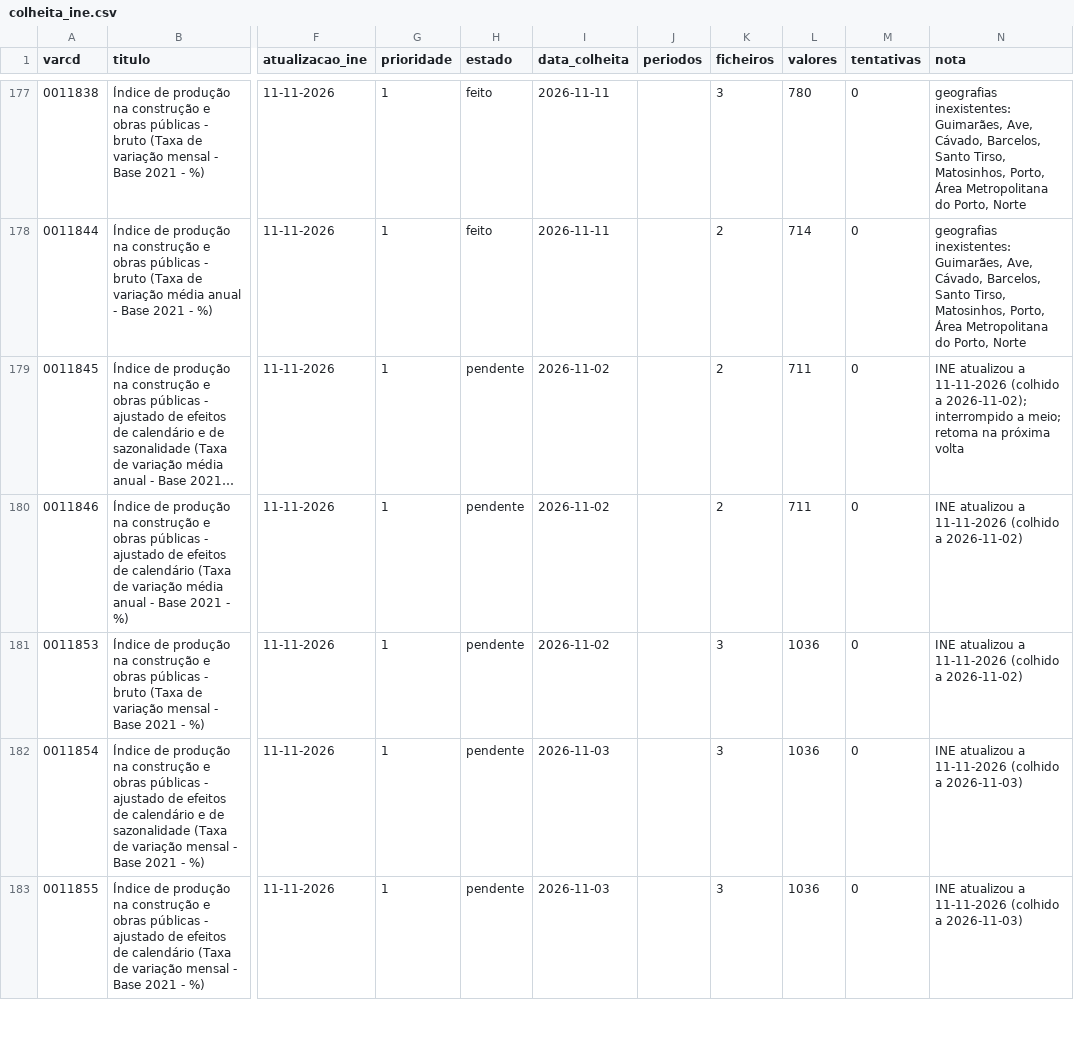
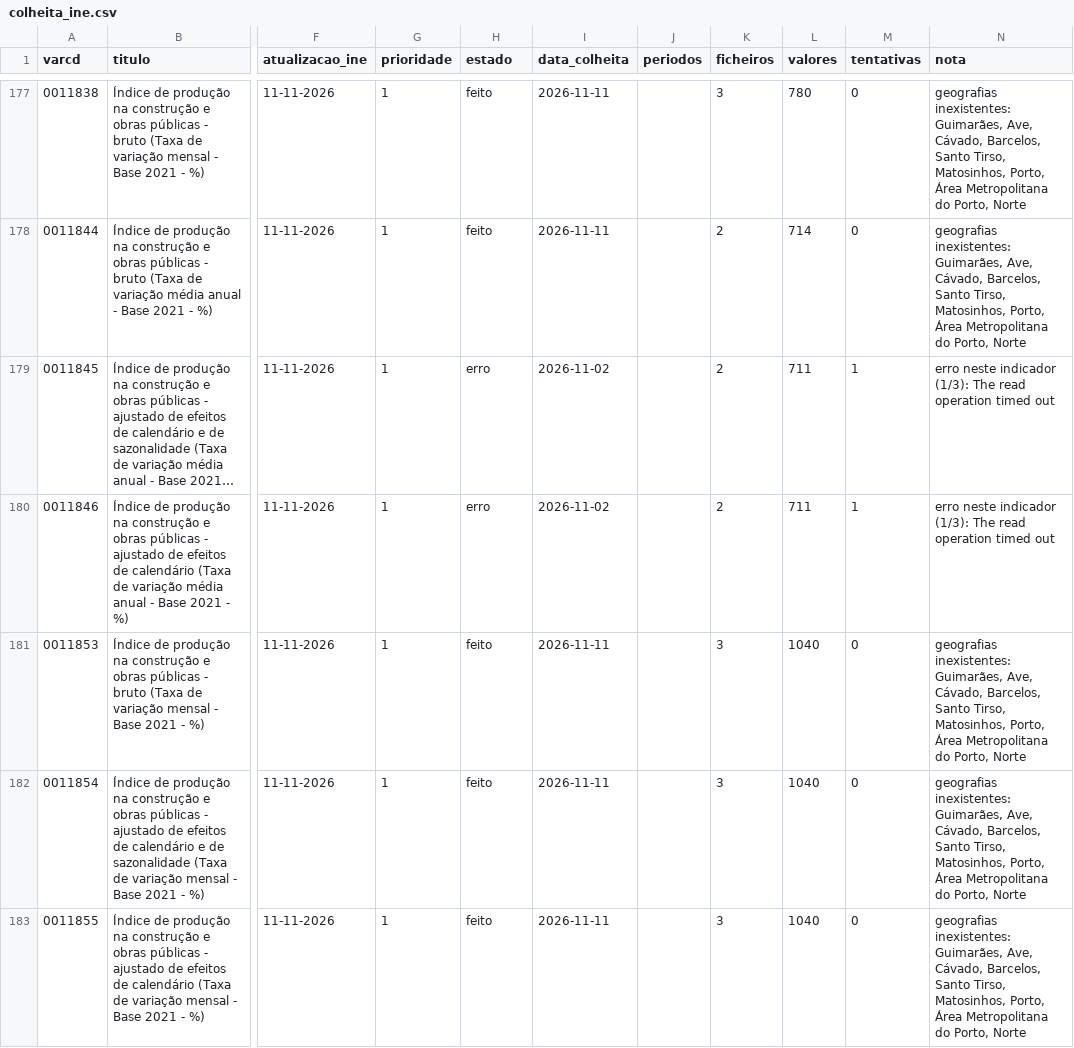
Before and after one commit to taofal/sit-ine, a CSV file: 3_scripts/_estado/colheita_ine.csv, drawn as a sheet; only a part is shown, gaps mark what is left out; long unchanged cells end in …; the diff covers the shown part only; the diff names each change by its address in the sheet, - before the commit and + after, or states it on an @@ line.

```diff
--- a/3_scripts/_estado/colheita_ine.csv
+++ b/3_scripts/_estado/colheita_ine.csv
-H179:H180 (estado): pendente
+H179:H180 (estado): erro
-M179:M180 (tentativas): 0
+M179:M180 (tentativas): 1
-N179 (nota): INE atualizou a 11-11-2026 (colhido a 2026-11-02); interrompido a meio; retoma na próxima volta
+N179 (nota): erro neste indicador (1/3): The read operation timed out
-N180 (nota): INE atualizou a 11-11-2026 (colhido a 2026-11-02)
+N180 (nota): erro neste indicador (1/3): The read operation timed out
-H181:H183 (estado): pendente
+H181:H183 (estado): feito
-I181 (data_colheita): 2026-11-02
+I181 (data_colheita): 2026-11-11
-L181:L183 (valores): 1036
+L181:L183 (valores): 1040
-N181 (nota): INE atualizou a 11-11-2026 (colhido a 2026-11-02)
+N181 (nota): geografias inexistentes: Guimarães, Ave, Cávado, Barcelos, Santo Tirso, Matosinhos, Porto, Área Metropolitana do Porto, Norte
-I182:I183 (data_colheita): 2026-11-03
+I182:I183 (data_colheita): 2026-11-11
-N182:N183 (nota): INE atualizou a 11-11-2026 (colhido a 2026-11-03)
+N182:N183 (nota): geografias inexistentes: Guimarães, Ave, Cávado, Barcelos, Santo Tirso, Matosinhos, Porto, Área Metropolitana do Porto, Norte
```
Also changed, not shown: 19 edited cells elsewhere in this file, 34 other files.
